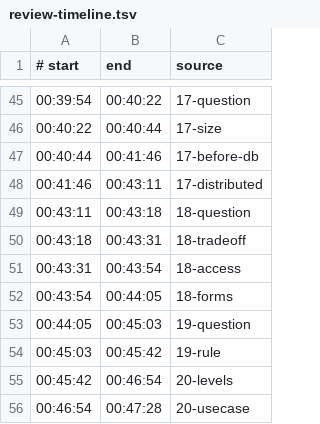
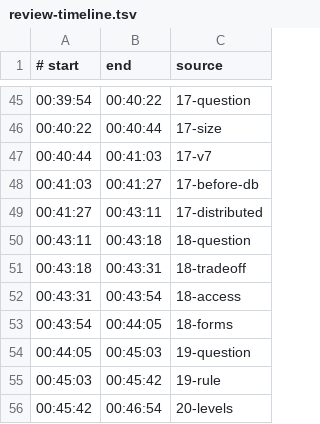
Before and after one commit to savinmikhail/php-backend-interview-video, a TSV file: video/review-timeline.tsv, drawn as a sheet; only a part is shown, gaps mark what is left out; the shorter side is filled out with more unchanged rows.

```diff
--- a/video/review-timeline.tsv
+++ b/video/review-timeline.tsv
@@ -46,4 +46,5 @@
 00:40:22	00:40:44	17-size
-00:40:44	00:41:46	17-before-db
-00:41:46	00:43:11	17-distributed
+00:40:44	00:41:03	17-v7
+00:41:03	00:41:27	17-before-db
+00:41:27	00:43:11	17-distributed
 00:43:11	00:43:18	18-question
```
Also changed, not shown: 4 other files.
